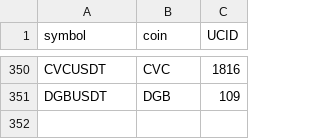
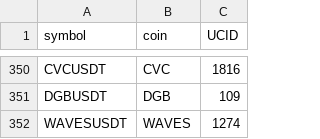
Before and after one commit to kevenli/schd, a CSV file: rafdb/csvdata/binance_futures_symbol_to_ucid.csv, drawn as a sheet; only a part is shown, gaps mark what is left out; the diff names each change by its address in the sheet, - before the commit and + after, or states it on an @@ line.

Commit message:
fix dailyquote contract going to be settled tomorrow missing data

```diff
--- a/rafdb/csvdata/binance_futures_symbol_to_ucid.csv
+++ b/rafdb/csvdata/binance_futures_symbol_to_ucid.csv
+row 352: WAVESUSDT | WAVES | 1274
```
Also changed, not shown: 4 other files.
